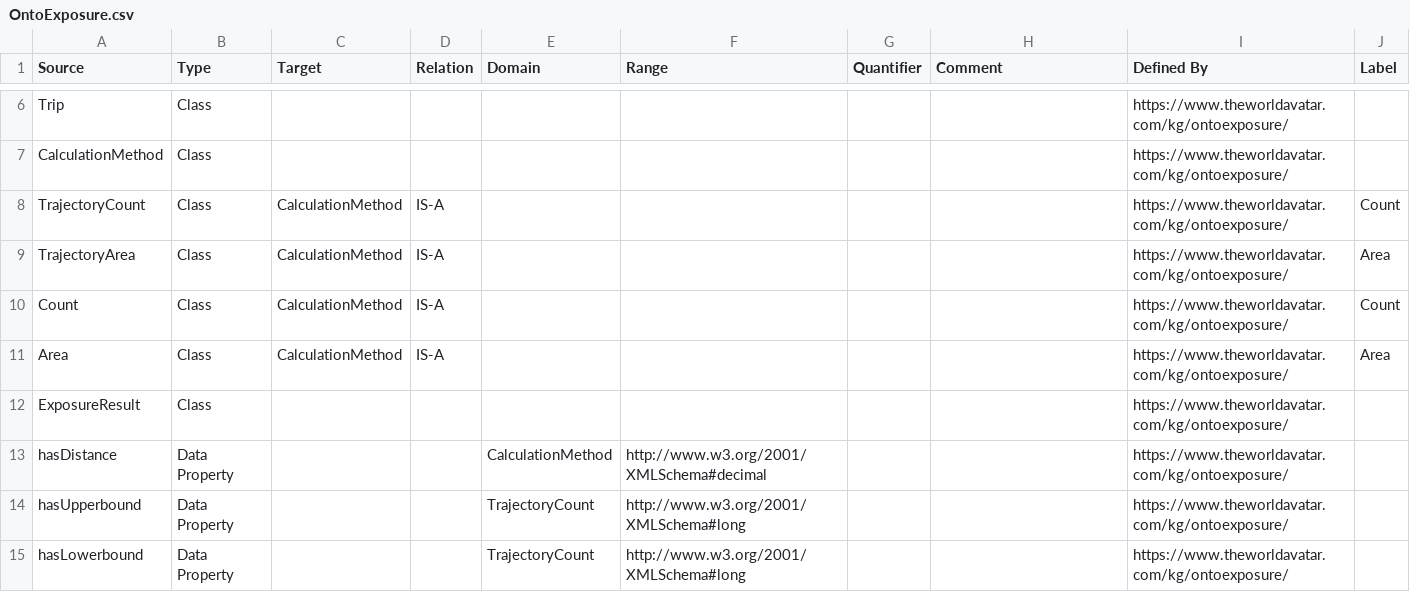
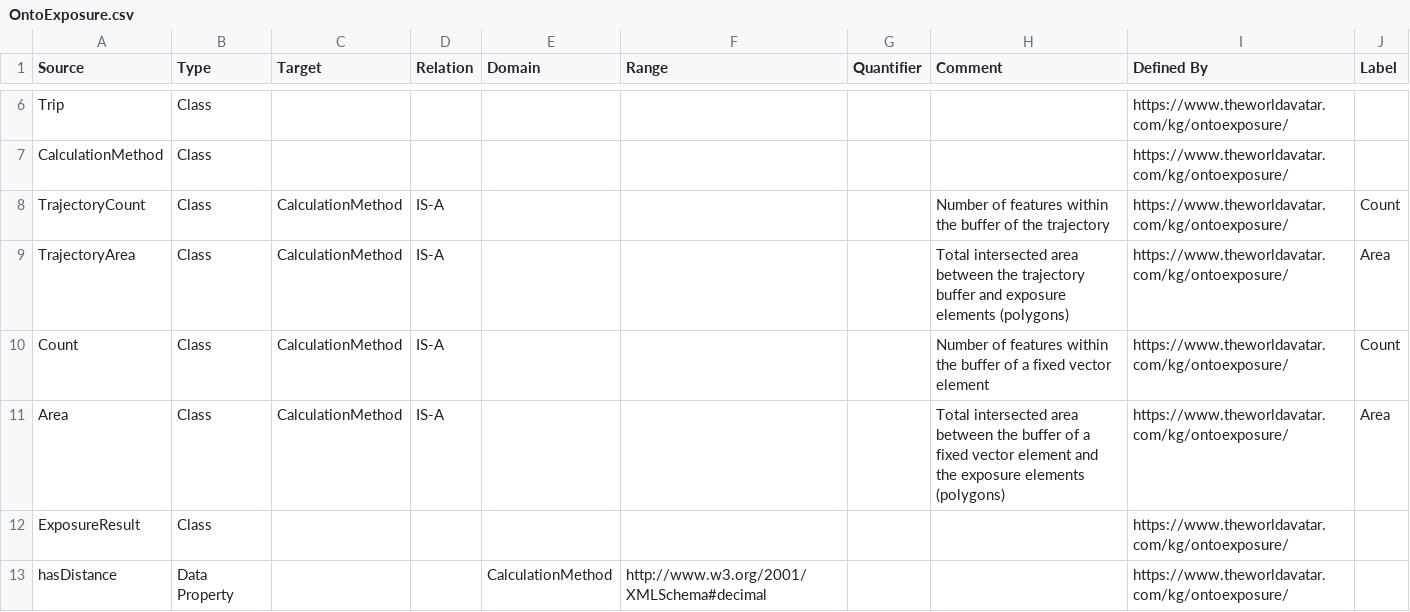
Before and after one commit to TheWorldAvatar/ontology, a CSV file: ontology/ontoexposure/OntoExposure.csv, drawn as a sheet; only a part is shown, gaps mark what is left out; the shorter side is filled out with more unchanged rows.

Commit message:
kok-foong/5/ontologies-for-exposure-calculations: added comments and owl file

```diff
--- a/ontology/ontoexposure/OntoExposure.csv
+++ b/ontology/ontoexposure/OntoExposure.csv
@@ -7,6 +7,6 @@ Trip,Class,,,,,,,https://www.theworldavatar.com/kg/ontoexposure/,
 CalculationMethod,Class,,,,,,,https://www.theworldavatar.com/kg/ontoexposure/,
-TrajectoryCount,Class,CalculationMethod,IS-A,,,,,https://www.theworldavatar.com/kg/ontoexposure/,Count
-TrajectoryArea,Class,CalculationMethod,IS-A,,,,,https://www.theworldavatar.com/kg/ontoexposure/,Area
-Count,Class,CalculationMethod,IS-A,,,,,https://www.theworldavatar.com/kg/ontoexposure/,Count
-Area,Class,CalculationMethod,IS-A,,,,,https://www.theworldavatar.com/kg/ontoexposure/,Area
+TrajectoryCount,Class,CalculationMethod,IS-A,,,,Number of features within the buffer of the trajectory,https://www.theworldavatar.com/kg/ontoexposure/,Count
+TrajectoryArea,Class,CalculationMethod,IS-A,,,,Total intersected area between the trajectory buffer and exposure elements (polygons),https://www.theworldavatar.com/kg/ontoexposure/,Area
+Count,Class,CalculationMethod,IS-A,,,,Number of features within the buffer of a fixed vector element,https://www.theworldavatar.com/kg/ontoexposure/,Count
+Area,Class,CalculationMethod,IS-A,,,,Total intersected area between the buffer of a fixed vector element and the exposure elements (polygons),https://www.theworldavatar.com/kg/ontoexposure/,Area
 ExposureResult,Class,,,,,,,https://www.theworldavatar.com/kg/ontoexposure/,
```
Also changed, not shown: 1 other file.
